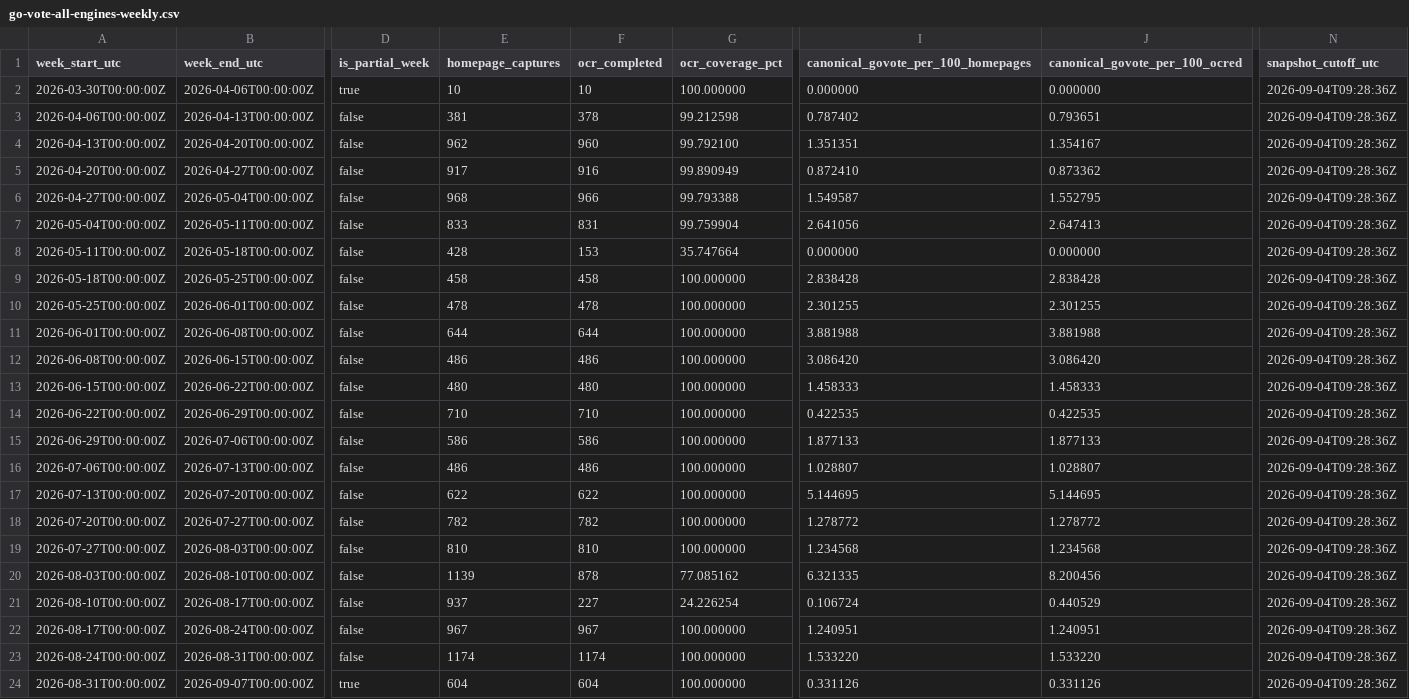
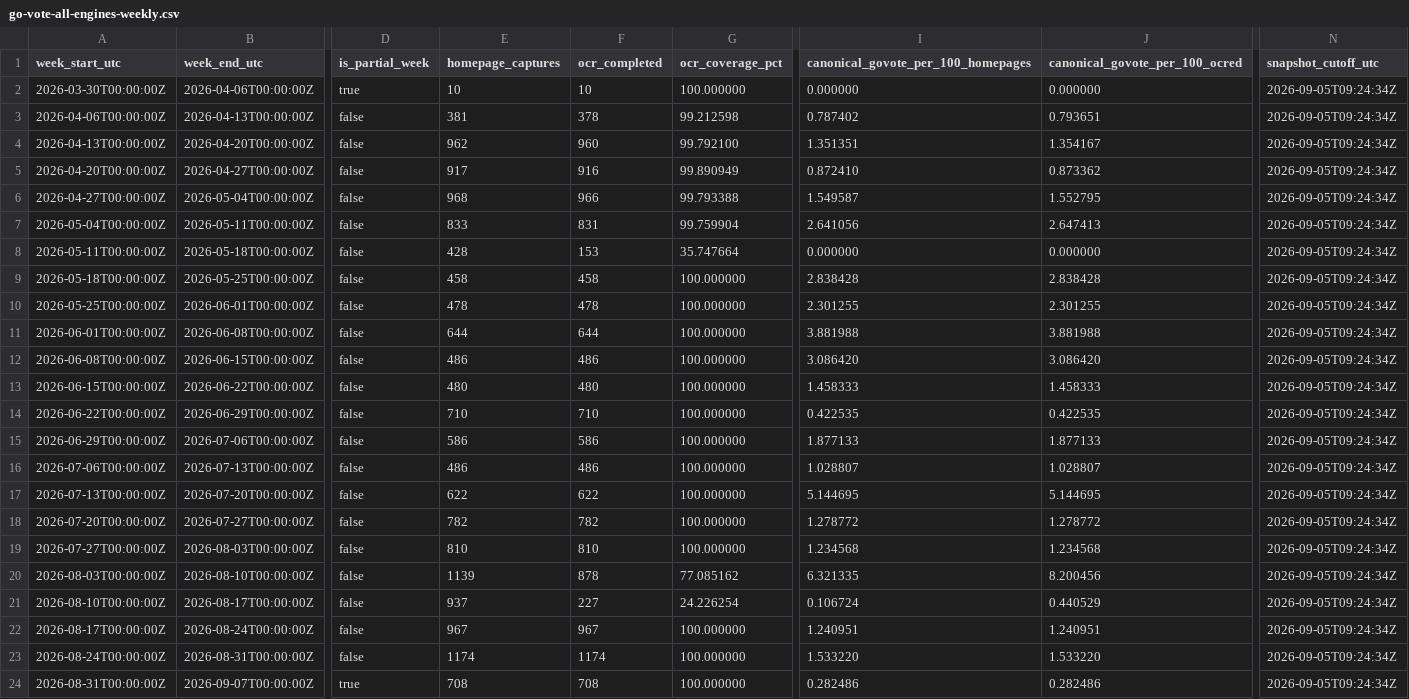
Before and after one commit to TechWatchProject/go-vote, a CSV file: docs/data/go-vote-all-engines-weekly.csv, drawn as a sheet; only a part is shown, gaps mark what is left out; the diff names each change by its address in the sheet, - before the commit and + after, or states it on an @@ line.

```diff
--- a/docs/data/go-vote-all-engines-weekly.csv
+++ b/docs/data/go-vote-all-engines-weekly.csv
-N2:N24 (snapshot_cutoff_utc): 2026-09-04T09:28:36Z
+N2:N24 (snapshot_cutoff_utc): 2026-09-05T09:24:34Z
-E24 (homepage_captures): 604
+E24 (homepage_captures): 708
-F24 (ocr_completed): 604
+F24 (ocr_completed): 708
-I24: 0.331126
+I24: 0.282486
-J24 (canonical_govote_per_100_ocred): 0.331126
+J24 (canonical_govote_per_100_ocred): 0.282486
```
Also changed, not shown: docs/data/go-vote-bing-weekly.csv, docs/data/go-vote-google-weekly.csv, 1 other file.
